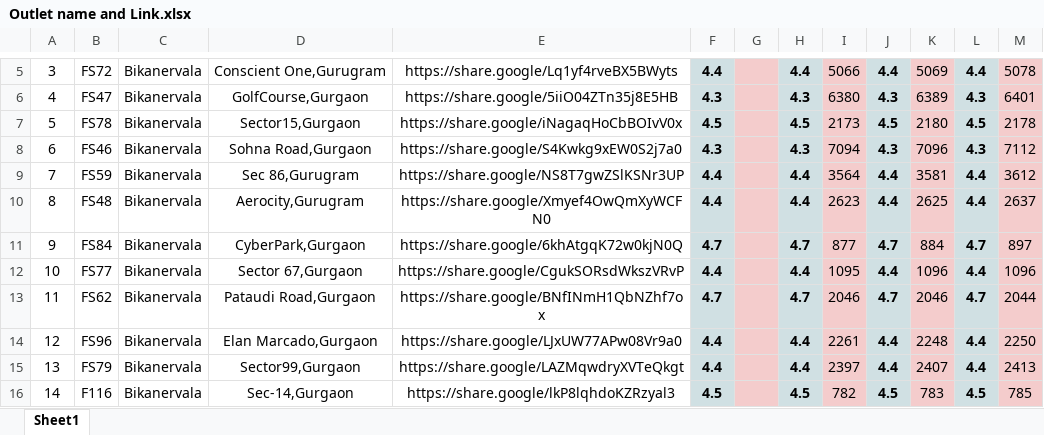
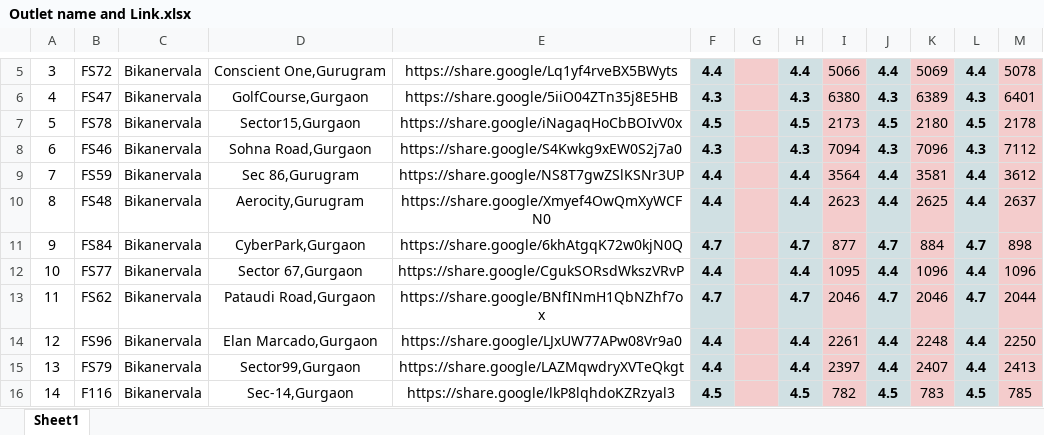
Before and after one commit to bikanervalap61/rating, an Excel workbook: Outlet name and Link.xlsx, sheet Sheet1, drawn as a sheet; only a part is shown, gaps mark what is left out; values as stored, in another font and other column widths than the file's, no borders; the diff names each change by its address in the sheet, - before the commit and + after, or states it on an @@ line.

```diff
--- a/Outlet name and Link.xlsx (sheet Sheet1)
+++ b/Outlet name and Link.xlsx (sheet Sheet1)
-M11: 897
+M11: 898
```
